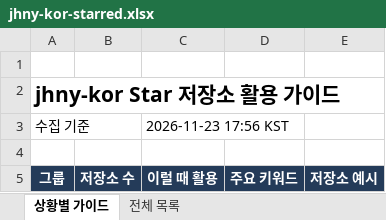
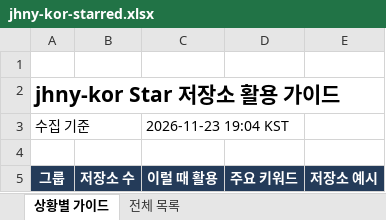
Before and after one commit to jhny-kor/star, an Excel workbook: jhny-kor-starred.xlsx, sheet 상황별 가이드, drawn as a sheet; only a part is shown; values as stored, in another font and other column widths than the file's, no borders; the diff names each change by its address in the sheet, - before the commit and + after, or states it on an @@ line.

```diff
--- a/jhny-kor-starred.xlsx (sheet 상황별 가이드)
+++ b/jhny-kor-starred.xlsx (sheet 상황별 가이드)
-C3 (이럴 때 활용): 2026-11-23 17:56 KST
+C3 (이럴 때 활용): 2026-11-23 19:04 KST
```
Also changed, not shown: sheet 전체 목록, 2 other files.
